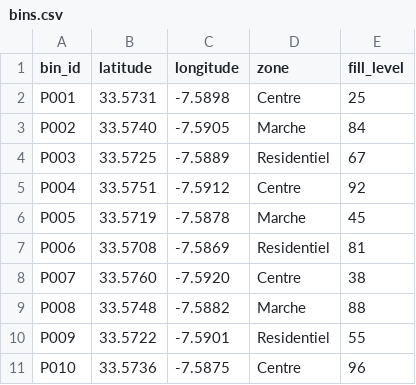
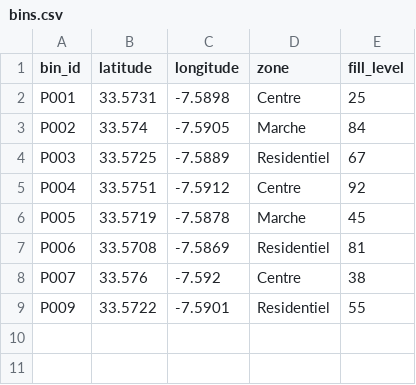
Before and after one commit to rhitagithub/HackatonIA, a CSV file: data/bins.csv, drawn as a sheet.

```diff
--- a/data/bins.csv
+++ b/data/bins.csv
@@ -2,3 +2,3 @@ bin_id,latitude,longitude,zone,fill_level
 P001,33.5731,-7.5898,Centre,25
-P002,33.5740,-7.5905,Marche,84
+P002,33.574,-7.5905,Marche,84
 P003,33.5725,-7.5889,Residentiel,67
@@ -7,5 +7,3 @@ P005,33.5719,-7.5878,Marche,45
 P006,33.5708,-7.5869,Residentiel,81
-P007,33.5760,-7.5920,Centre,38
-P008,33.5748,-7.5882,Marche,88
+P007,33.576,-7.592,Centre,38
 P009,33.5722,-7.5901,Residentiel,55
-P010,33.5736,-7.5875,Centre,96
```
Also changed, not shown: data/bins_with_status.csv, data/fill_history.csv, 11 other files.
